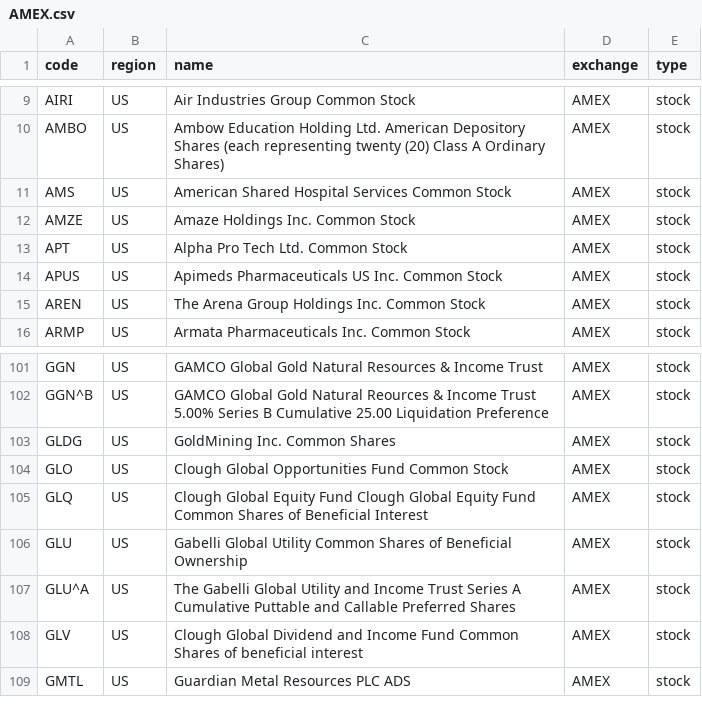
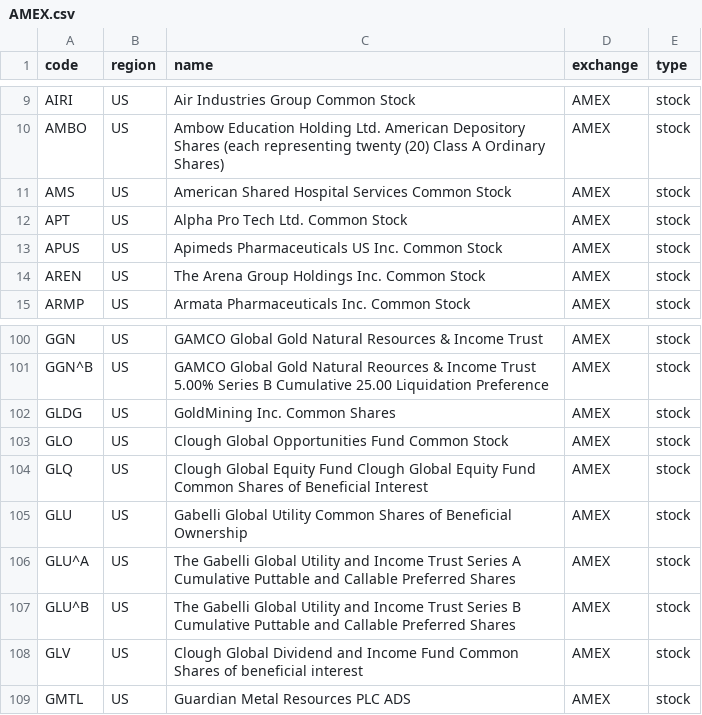
Before and after one commit to irachex/open-stock-data, a CSV file: symbols/AMEX.csv, drawn as a sheet; only a part is shown, gaps mark what is left out; removed rows and columns are numbered as before the commit, all else as after; the diff names each change by its address in the sheet, - before the commit and + after, or states it on an @@ line.

```diff
--- a/symbols/AMEX.csv
+++ b/symbols/AMEX.csv
-row 12: AMZE | US | Amaze Holdings Inc. Common Stock | AMEX | stock
+row 107: GLU^B | US | The Gabelli Global Utility and Income Trust Series B Cumulative Puttable and Callable Preferred Shares | AMEX | stock
```
Also changed, not shown: symbols/BSE.csv, symbols/NASDAQ.csv, 4 other files.
